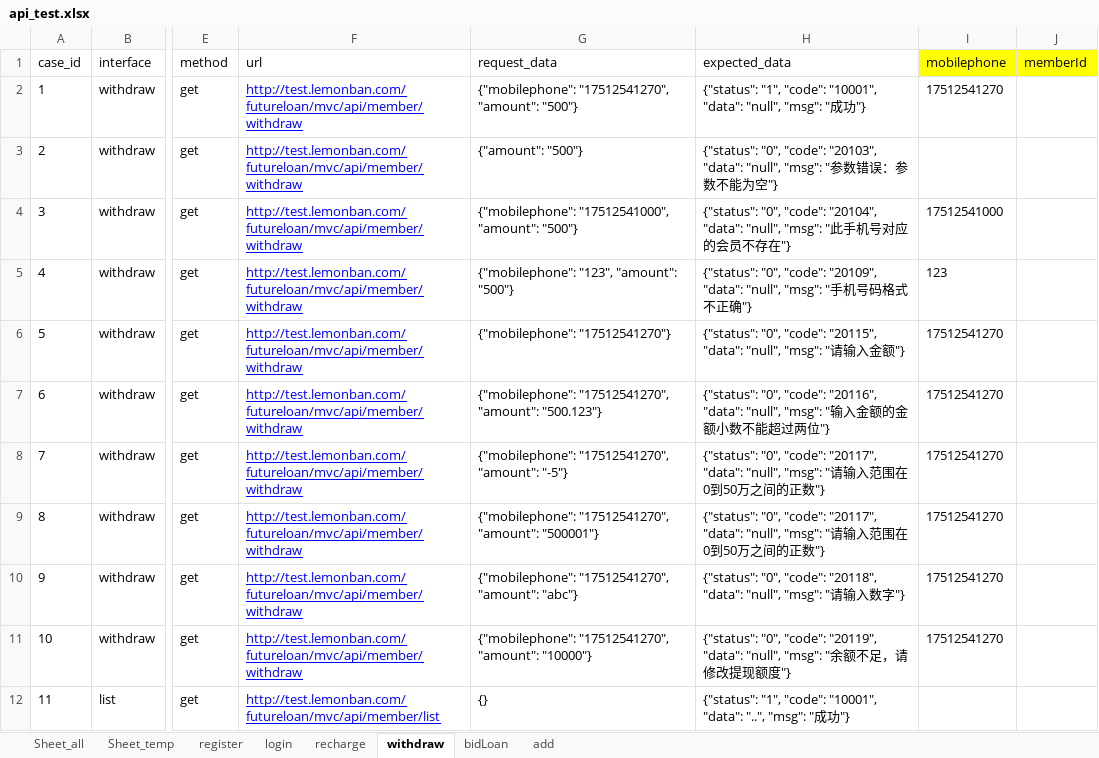
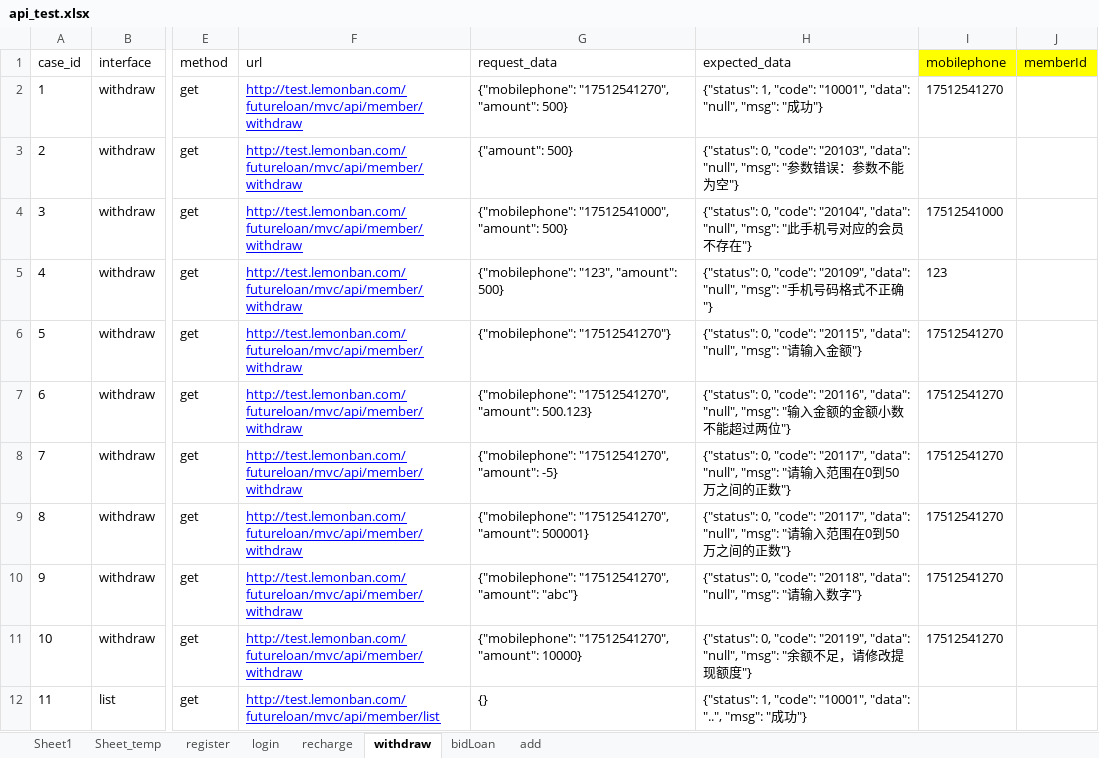
Before and after one commit to julystone/keyou, an Excel workbook: request_pc/api_test.xlsx, sheet withdraw, drawn as a sheet; only a part is shown, gaps mark what is left out; values as stored, in another font and other column widths than the file's, no borders; the diff names each change by its address in the sheet, - before the commit and + after, or states it on an @@ line.

```diff
--- a/request_pc/api_test.xlsx (sheet withdraw)
+++ b/request_pc/api_test.xlsx (sheet withdraw)
-sheet tab: Sheet_all
+sheet tab: Sheet1
-G2 (request_data): …"17512541270", "amount": "500"}
+G2 (request_data): …"17512541270", "amount": 500}
-H2 (expected_data): {"status": "1", "code": "10001",…
+H2 (expected_data): {"status": 1, "code": "10001",…
-G3 (request_data): {"amount": "500"}
+G3 (request_data): {"amount": 500}
-H3 (expected_data): {"status": "0", "code": "20103",…
+H3 (expected_data): {"status": 0, "code": "20103",…
-G4 (request_data): …"17512541000", "amount": "500"}
+G4 (request_data): …"17512541000", "amount": 500}
-H4 (expected_data): {"status": "0", "code": "20104",…
+H4 (expected_data): {"status": 0, "code": "20104",…
-G5 (request_data): {"mobilephone": "123", "amount": "500"}
+G5 (request_data): {"mobilephone": "123", "amount": 500}
-H5 (expected_data): {"status": "0", "code": "20109",…
+H5 (expected_data): {"status": 0, "code": "20109",…
-H6 (expected_data): {"status": "0", "code": "20115",…
+H6 (expected_data): {"status": 0, "code": "20115",…
-G7 (request_data): …"17512541270", "amount": "500.123"}
+G7 (request_data): …"17512541270", "amount": 500.123}
-H7 (expected_data): {"status": "0", "code": "20116",…
+H7 (expected_data): {"status": 0, "code": "20116",…
-G8 (request_data): {"mobilephone": "17512541270", "amount": "-5"}
+G8 (request_data): {"mobilephone": "17512541270", "amount": -5}
-H8:H9 (expected_data): {"status": "0", "code": "20117",…
+H8:H9 (expected_data): {"status": 0, "code": "20117",…
-G9 (request_data): …"17512541270", "amount": "500001"}
+G9 (request_data): …"17512541270", "amount": 500001}
-H10 (expected_data): {"status": "0", "code": "20118",…
+H10 (expected_data): {"status": 0, "code": "20118",…
-G11 (request_data): …"17512541270", "amount": "10000"}
+G11 (request_data): …"17512541270", "amount": 10000}
-H11 (expected_data): {"status": "0", "code": "20119",…
+H11 (expected_data): {"status": 0, "code": "20119",…
-H12 (expected_data): {"status": "1", "code": "10001",…
+H12 (expected_data): {"status": 1, "code": "10001",…
```
Also changed, not shown: 6 other files.
